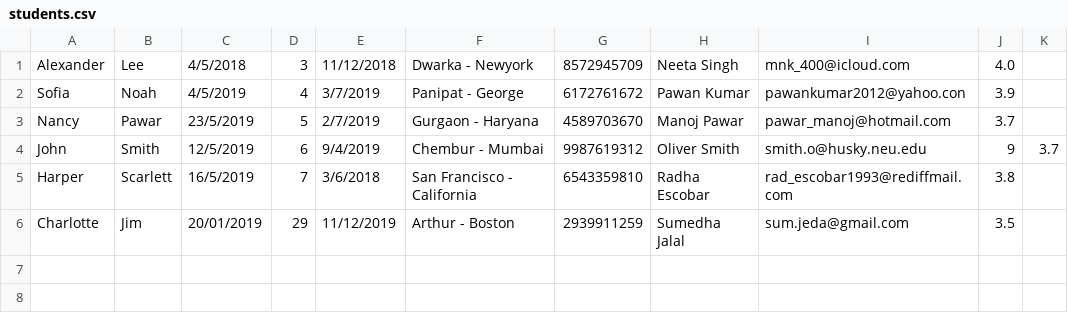
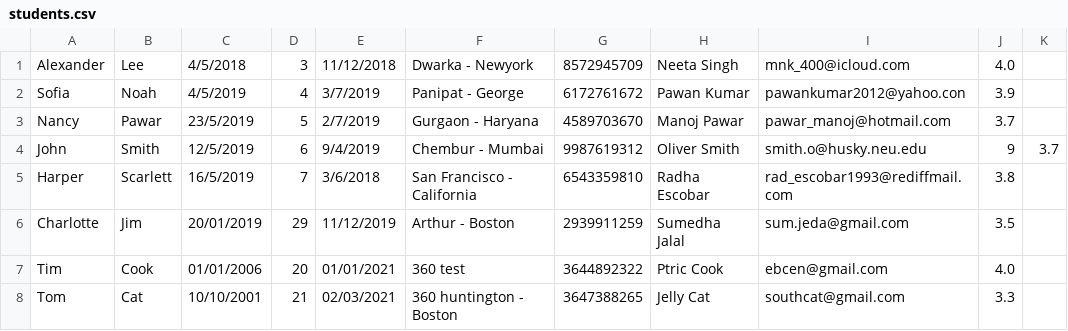
Before and after one commit to slowpeace2020/csye6200-finalproject, a CSV file: data/students.csv, drawn as a sheet.

Commit message:
test panel

```diff
--- a/data/students.csv
+++ b/data/students.csv
@@ -6 +6,3 @@ Harper,Scarlett,16/5/2019,7,3/6/2018,San Francisco - California,6543359810,Radha
 Charlotte,Jim,20/01/2019,29,11/12/2019,Arthur - Boston,2939911259,Sumedha Jalal,sum.jeda@gmail.com,3.5
+Tim,Cook,01/01/2006,20,01/01/2021,360 test,3644892322,Ptric Cook,ebcen@gmail.com,4.0
+Tom,Cat,10/10/2001,21,02/03/2021,360 huntington - Boston,3647388265,Jelly Cat,southcat@gmail.com,3.3
```
Also changed, not shown: 4 other files.
